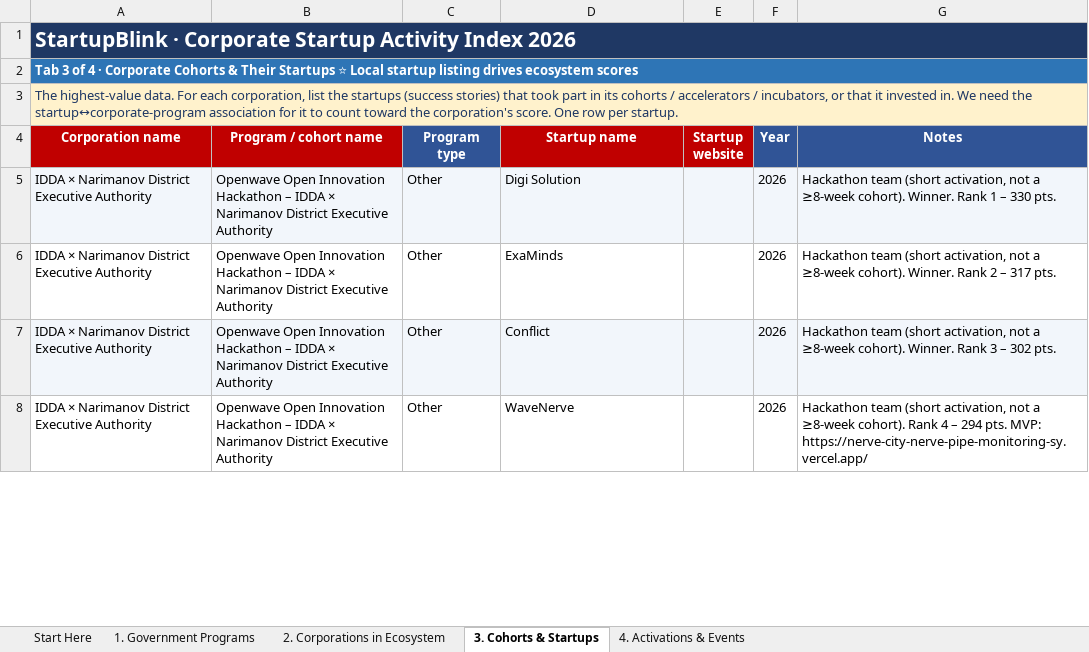
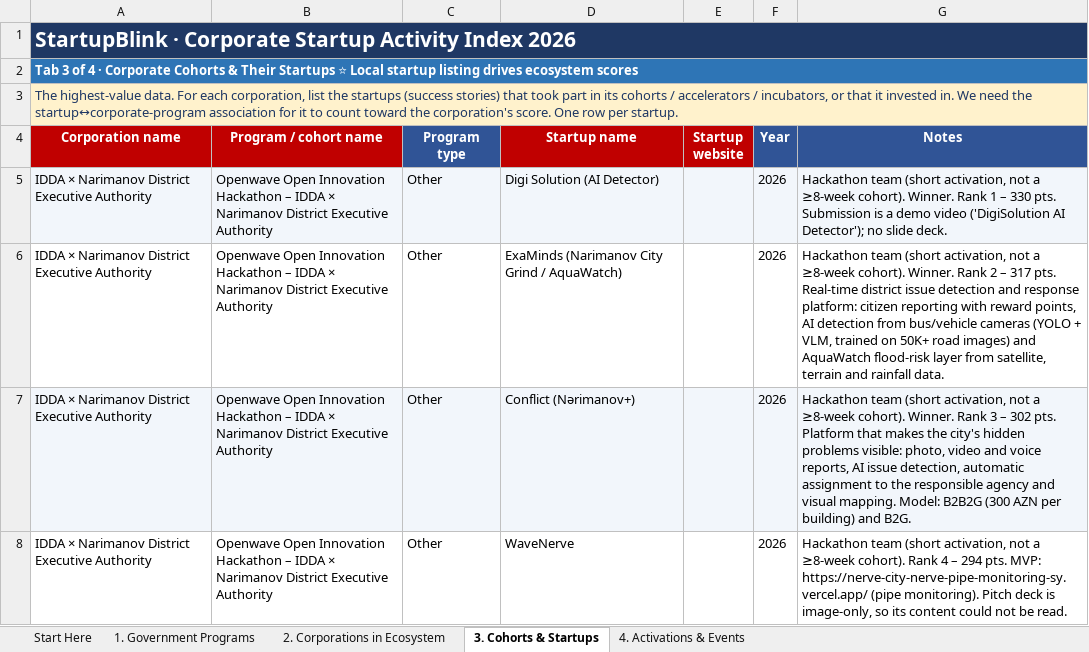
Before and after one commit to ArifBabayev05/task, an Excel workbook: CSAI_2026_Governments_Data_Sheet_1_filled.xlsx, sheet 3. Cohorts & Startups, drawn as a sheet; only a part is shown; values as stored, in another font and other column widths than the file's, no borders; the diff covers the shown part only; the diff names each change by its address in the sheet, - before the commit and + after, or states it on an @@ line.

```diff
--- a/CSAI_2026_Governments_Data_Sheet_1_filled.xlsx (sheet 3. Cohorts & Startups)
+++ b/CSAI_2026_Governments_Data_Sheet_1_filled.xlsx (sheet 3. Cohorts & Startups)
-D5 (Startup name): Digi Solution
+D5 (Startup name): Digi Solution (AI Detector)
-G5 (Notes): …330 pts.
+G5 (Notes): …330 pts. Submission is a demo video ('DigiSolution AI Detector'); no slide deck.
-D6 (Startup name): ExaMinds
+D6 (Startup name): ExaMinds (Narimanov City Grind / AquaWatch)
-G6 (Notes): …317 pts.
+G6 (Notes): …317 pts. Real-time district issue detection and response platform: citizen reporting with reward points, AI detection from bus/vehicle cameras (YOLO + VLM, trained on 50K+ road images) and AquaWatch flood-risk layer from satellite, terrain and rainfall data.
-D7 (Startup name): Conflict
+D7 (Startup name): Conflict (Nərimanov+)
-G7 (Notes): …302 pts.
+G7 (Notes): …302 pts. Platform that makes the city's hidden problems visible: photo, video and voice reports, AI issue detection, automatic assignment to the responsible agency and visual mapping. Model: B2B2G (300 AZN per building) and B2G.
-G8 (Notes): …MVP: https://nerve-city-nerve-pipe-monitoring-sy.vercel.app/
+G8 (Notes): …MVP: https://nerve-city-nerve-pipe-monitoring-sy.vercel.app/ (pipe monitoring). Pitch deck is image-only, so its content could not be read.
```
Also changed, not shown: 1 added row and 24 edited cells elsewhere in this sheet, sheet 1. Government Programs, 202260812_CSAI_2026_Corporations_Data_Sheet_1_0467_1_filled.xlsx.
